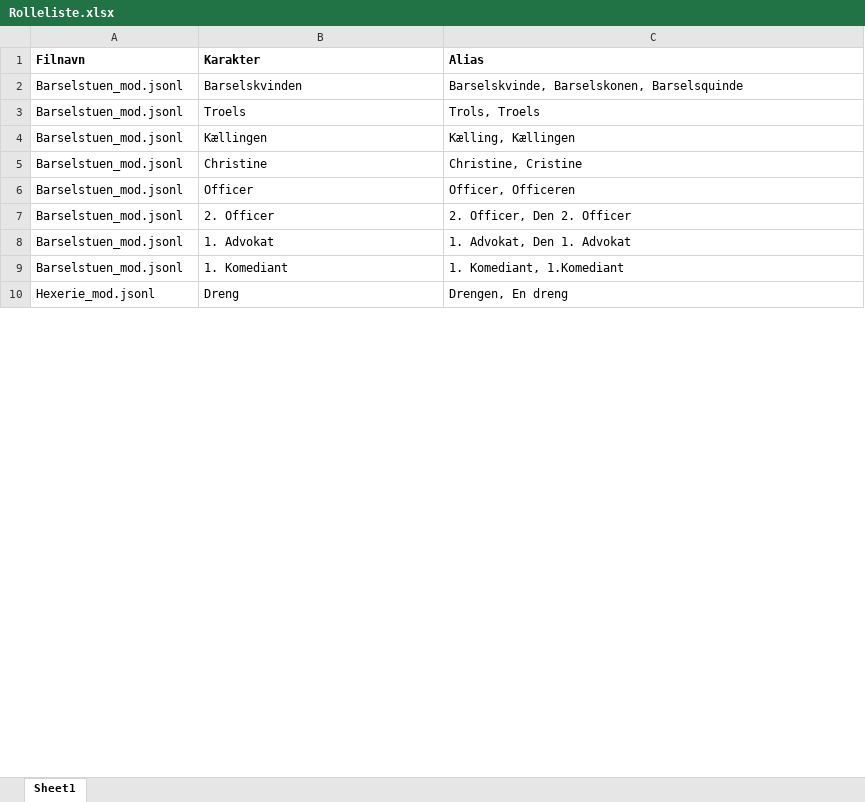
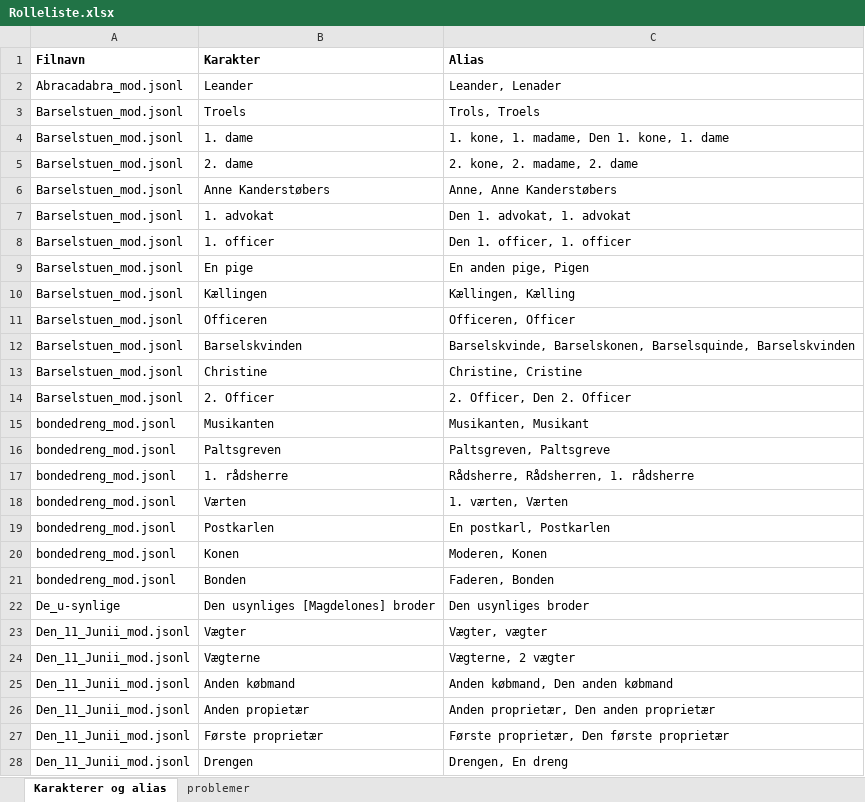
Before and after one commit to Kulturarvscluster/P017_R_Project, an Excel workbook: Rolleliste.xlsx, sheet Karakterer og alias, drawn as a sheet; only a part is shown; values as stored, in another font and other column widths than the file's, no borders; removed rows and columns are numbered as before the commit, all else as after; the diff covers the shown part only; the diff names each change by its address in the sheet, - before the commit and + after, or states it on an @@ line.

Commit message:
Opdateret Rolleliste.xlsx

```diff
--- a/Rolleliste.xlsx (sheet Karakterer og alias)
+++ b/Rolleliste.xlsx (sheet Karakterer og alias)
-sheet tab: Sheet1
+sheet tab: Karakterer og alias
+sheet tab: problemer
-row 2: Barselstuen_mod.jsonl | Barselskvinden | Barselskvinde, Barselskonen, Barselsquinde
@@ row 17 moved to row 2: Abracadabra_mod.jsonl @@
+row 4: Barselstuen_mod.jsonl | 1. dame | 1. kone, 1. madame, Den 1. kone, 1. dame
+row 5: Barselstuen_mod.jsonl | 2. dame | 2. kone, 2. madame, 2. dame
+row 6: Barselstuen_mod.jsonl | Anne Kanderstøbers | Anne, Anne Kanderstøbers
+row 7: Barselstuen_mod.jsonl | 1. advokat | Den 1. advokat, 1. advokat
+row 8: Barselstuen_mod.jsonl | 1. officer | Den 1. officer, 1. officer
+row 9: Barselstuen_mod.jsonl | En pige | En anden pige, Pigen
-C10 (Alias): Kælling, Kællingen
+C10 (Alias): Kællingen, Kælling
+row 11: Barselstuen_mod.jsonl | Officeren | Officeren, Officer
+row 12: Barselstuen_mod.jsonl | Barselskvinden | Barselskvinde, Barselskonen, Barselsquinde, Barselskvinden
-row 6: Barselstuen_mod.jsonl | Officer | Officer, Officeren
-row 8: Barselstuen_mod.jsonl | 1. Advokat | 1. Advokat, Den 1. Advokat
-row 9: Barselstuen_mod.jsonl | 1. Komediant | 1. Komediant, 1.Komediant
+row 15: bondedreng_mod.jsonl | Musikanten | Musikanten, Musikant
+row 16: bondedreng_mod.jsonl | Paltsgreven | Paltsgreven, Paltsgreve
+row 17: bondedreng_mod.jsonl | 1. rådsherre | Rådsherre, Rådsherren, 1. rådsherre
+row 18: bondedreng_mod.jsonl | Værten | 1. værten, Værten
+row 19: bondedreng_mod.jsonl | Postkarlen | En postkarl, Postkarlen
+row 20: bondedreng_mod.jsonl | Konen | Moderen, Konen
+row 21: bondedreng_mod.jsonl | Bonden | Faderen, Bonden
+row 22: De_u-synlige | Den usynliges [Magdelones] broder | Den usynliges broder
+row 23: Den_11_Junii_mod.jsonl | Vægter | Vægter, vægter
+row 24: Den_11_Junii_mod.jsonl | Vægterne | Vægterne, 2 vægter
+row 25: Den_11_Junii_mod.jsonl | Anden købmand | Anden købmand, Den anden købmand
+row 26: Den_11_Junii_mod.jsonl | Anden propietær | Anden proprietær, Den anden proprietær
+row 27: Den_11_Junii_mod.jsonl | Første proprietær | Første proprietær, Den første proprietær
-A28 (Filnavn): Hexerie_mod.jsonl
+A28 (Filnavn): Den_11_Junii_mod.jsonl
-B28 (Karakter): Dreng
+B28 (Karakter): Drengen
```
Also changed, not shown: 60 added rows, 1 removed row and 2 edited cells elsewhere in this sheet.
